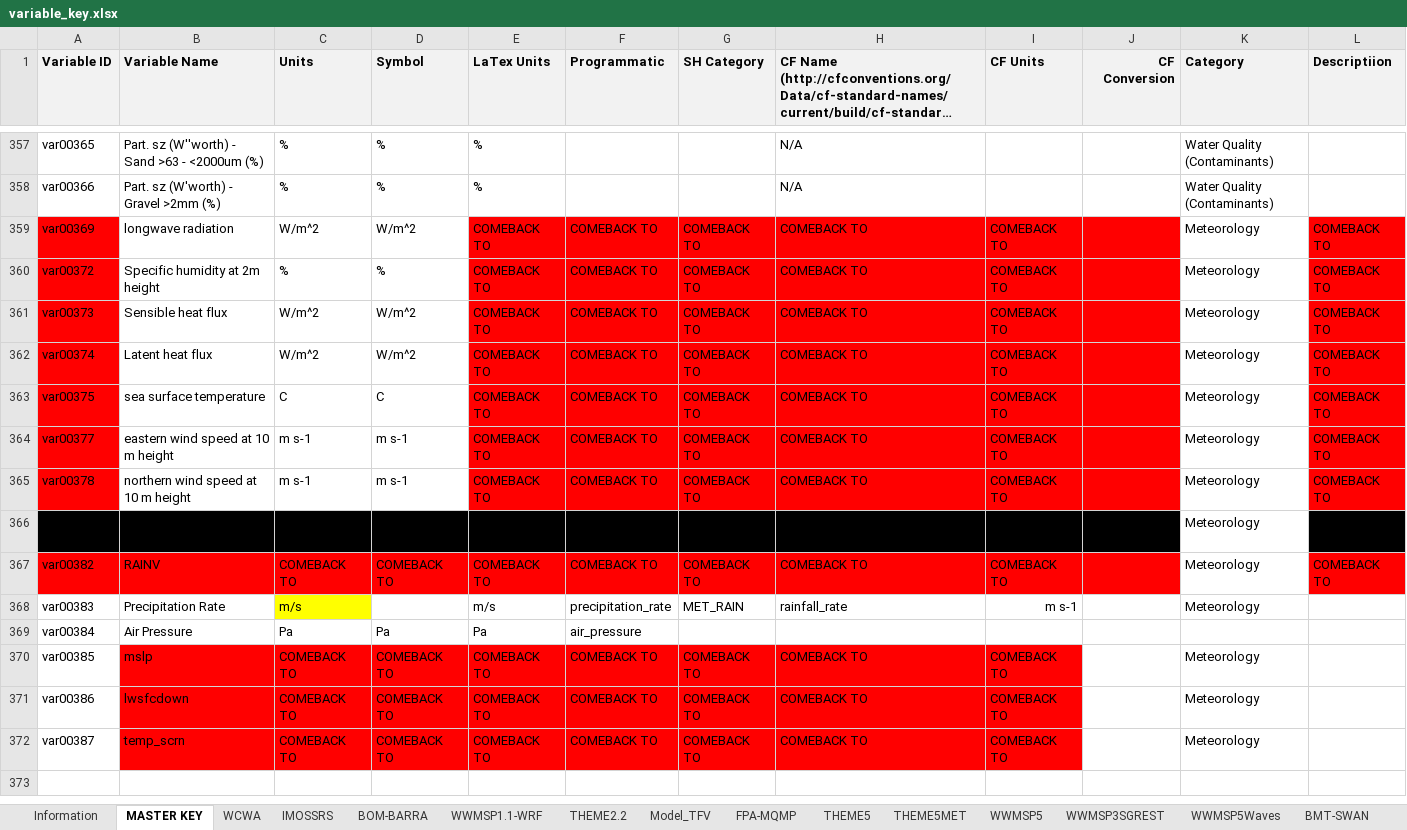
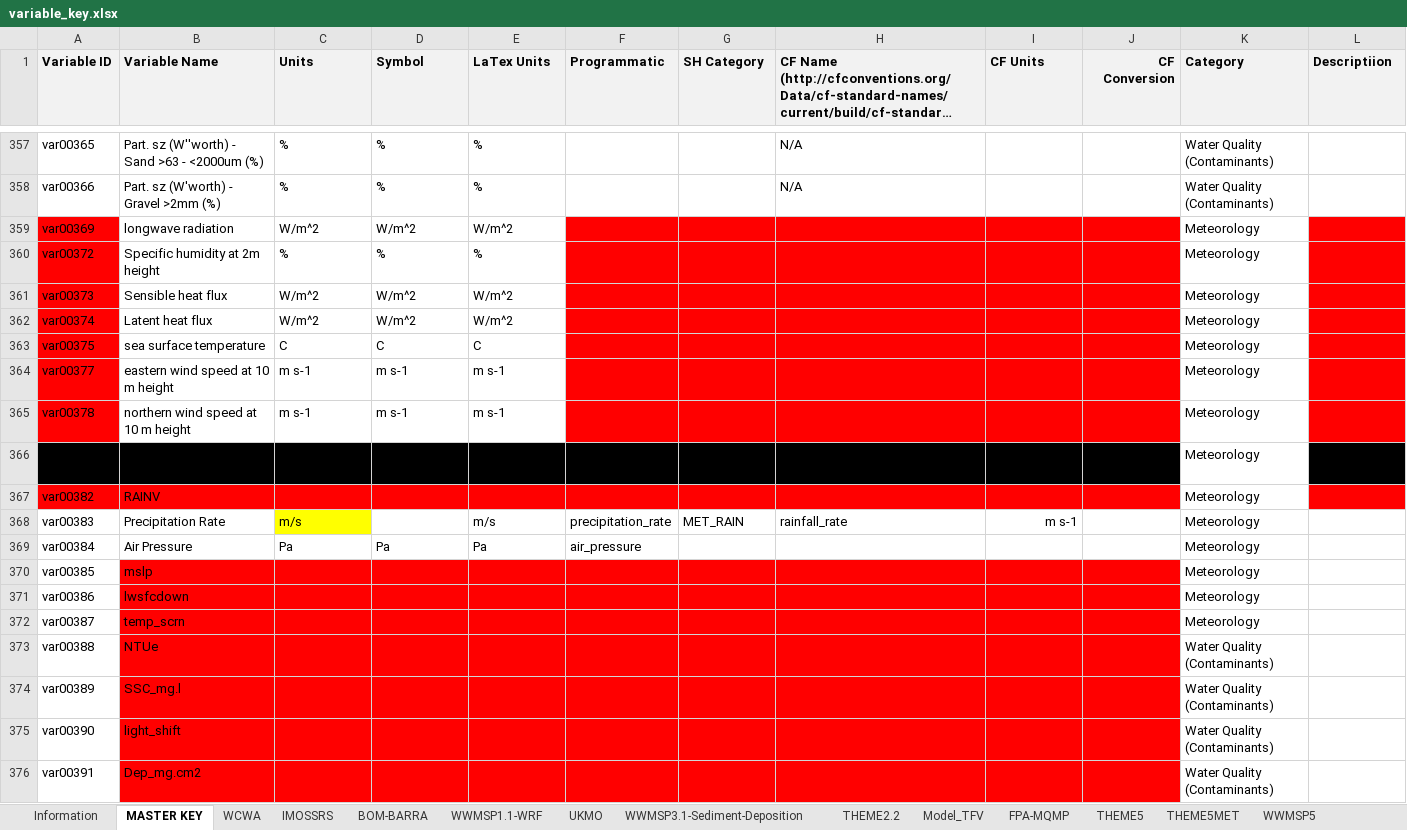
Before and after one commit to SEAF-CS/csiem-data, an Excel workbook: data-governance/variable_key.xlsx, sheet MASTER KEY, drawn as a sheet; only a part is shown, gaps mark what is left out; long unchanged cells end in …; values as stored, in another font and other column widths than the file's, no borders; the diff covers the shown part only; the diff names each change by its address in the sheet, - before the commit and + after, or states it on an @@ line.

```diff
--- a/data-governance/variable_key.xlsx (sheet MASTER KEY)
+++ b/data-governance/variable_key.xlsx (sheet MASTER KEY)
+sheet tab: UKMO
+sheet tab: WWMSP3.1-Sediment-Deposition
-E359 (LaTex Units): COMEBACK TO
+E359 (LaTex Units): W/m^2
-E359:E365 fill: #FF0000
+E359:E365 fill: none
-F359:F365 (Programmatic): COMEBACK TO
+F359:F365 (Programmatic): (empty)
-G359:G365 (SH Category): COMEBACK TO
+G359:G365 (SH Category): (empty)
-H359:H365: COMEBACK TO
+H359:H365: (empty)
-I359:I365 (CF Units): COMEBACK TO
+I359:I365 (CF Units): (empty)
-L359:L365 (Descriptiion): COMEBACK TO
+L359:L365 (Descriptiion): (empty)
-E360 (LaTex Units): COMEBACK TO
+E360 (LaTex Units): %
-E361:E362 (LaTex Units): COMEBACK TO
+E361:E362 (LaTex Units): W/m^2
-E363 (LaTex Units): COMEBACK TO
+E363 (LaTex Units): C
-E364:E365 (LaTex Units): COMEBACK TO
+E364:E365 (LaTex Units): m s-1
-C367 (Units): COMEBACK TO
+C367 (Units): (empty)
-D367 (Symbol): COMEBACK TO
+D367 (Symbol): (empty)
-E367 (LaTex Units): COMEBACK TO
+E367 (LaTex Units): (empty)
-F367 (Programmatic): COMEBACK TO
+F367 (Programmatic): (empty)
-G367 (SH Category): COMEBACK TO
+G367 (SH Category): (empty)
-H367: COMEBACK TO
+H367: (empty)
-I367 (CF Units): COMEBACK TO
+I367 (CF Units): (empty)
-L367 (Descriptiion): COMEBACK TO
+L367 (Descriptiion): (empty)
-K369 (Category): (empty)
+K369 (Category): Meteorology
-C370:C372 (Units): COMEBACK TO
+C370:C372 (Units): (empty)
-D370:D372 (Symbol): COMEBACK TO
+D370:D372 (Symbol): (empty)
-E370:E372 (LaTex Units): COMEBACK TO
+E370:E372 (LaTex Units): (empty)
-F370:F372 (Programmatic): COMEBACK TO
+F370:F372 (Programmatic): (empty)
-G370:G372 (SH Category): COMEBACK TO
+G370:G372 (SH Category): (empty)
-H370:H372: COMEBACK TO
+H370:H372: (empty)
-I370:I372 (CF Units): COMEBACK TO
+I370:I372 (CF Units): (empty)
-J370:J372 fill: none
+J370:J372 fill: #FF0000
+row 373: var00388 | NTUe |  |  |  |  |  |  |  |  | Water Quality (Contaminants)
+row 374: var00389 | SSC_mg.l |  |  |  |  |  |  |  |  | Water Quality (Contaminants)
+row 375: var00390 | light_shift |  |  |  |  |  |  |  |  | Water Quality (Contaminants)
+row 376: var00391 | Dep_mg.cm2 |  |  |  |  |  |  |  |  | Water Quality (Contaminants)
```
Also changed, not shown: 3 added rows elsewhere in this sheet, formulas that keep their value, 25 other files.
